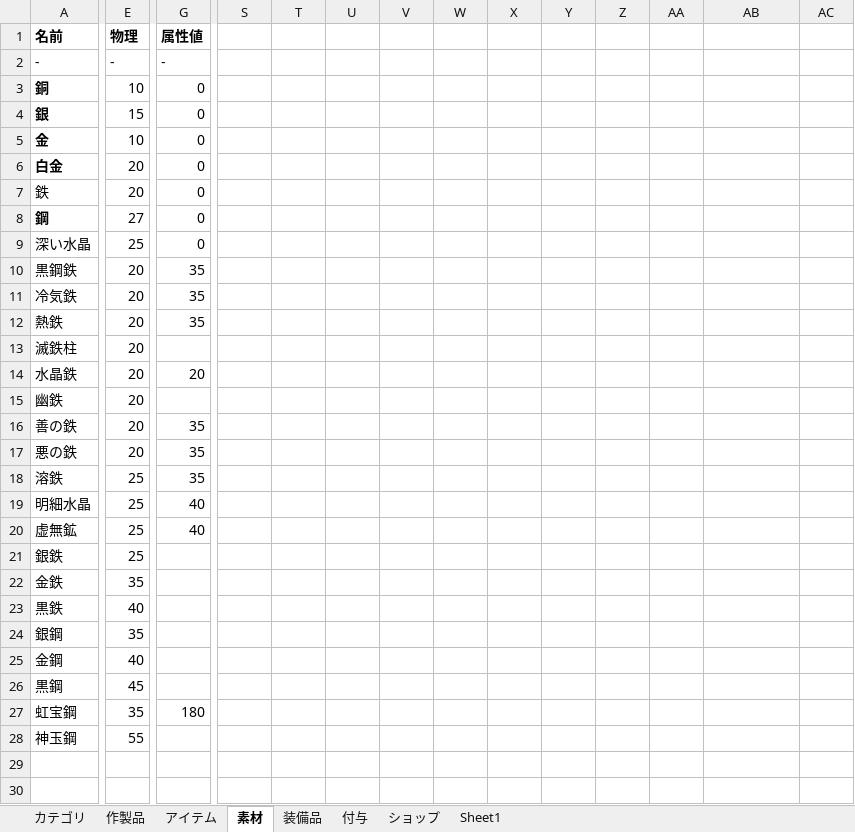
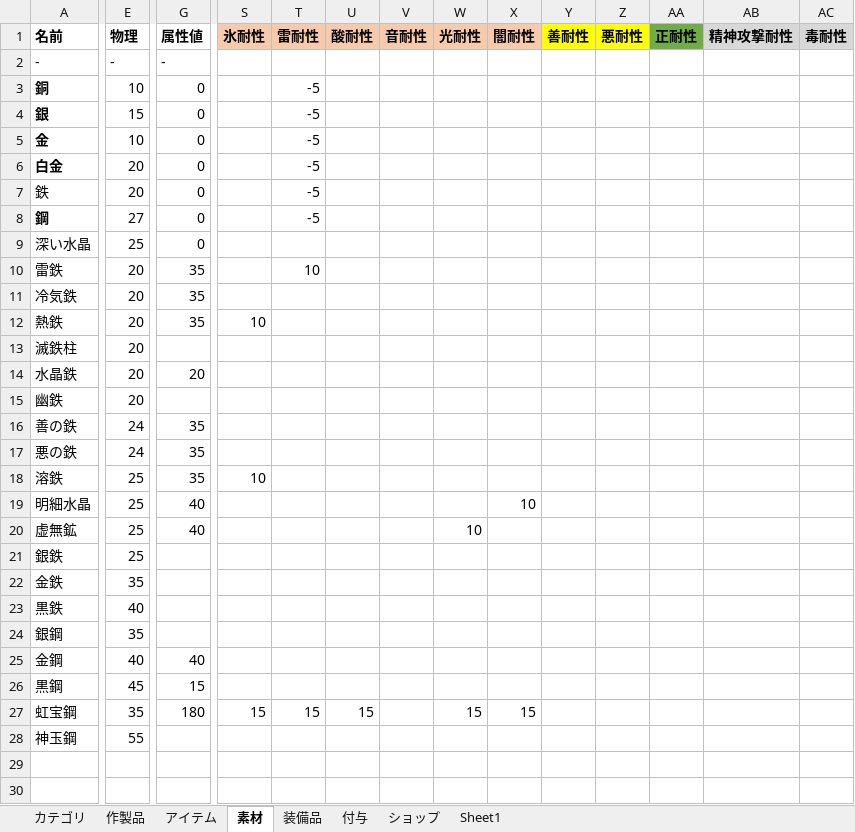
Before and after one commit to siev0000/game-project, an Excel workbook: data/excel/item-data.xlsx, sheet 素材, drawn as a sheet; only a part is shown, gaps mark what is left out; values as stored, in another font and other column widths than the file's, no borders; the diff covers the shown part only; the diff names each change by its address in the sheet, - before the commit and + after, or states it on an @@ line.

```diff
--- a/data/excel/item-data.xlsx (sheet 素材)
+++ b/data/excel/item-data.xlsx (sheet 素材)
-S1: (empty)
+S1: 氷耐性
-S1:X1 fill: none
+S1:X1 fill: #F7CAAC
-T1: (empty)
+T1: 雷耐性
-U1: (empty)
+U1: 酸耐性
-V1: (empty)
+V1: 音耐性
-W1: (empty)
+W1: 光耐性
-X1: (empty)
+X1: 闇耐性
-Y1: (empty)
+Y1: 善耐性
-Y1:Z1 fill: none
+Y1:Z1 fill: #FFFF00
-Z1: (empty)
+Z1: 悪耐性
-AA1: (empty)
+AA1: 正耐性
-AA1 fill: none
+AA1 fill: #70AD47
-AB1: (empty)
+AB1: 精神攻撃耐性
-AB1:AC1 fill: none
+AB1:AC1 fill: #D8D8D8
-AC1: (empty)
+AC1: 毒耐性
-T3:T8 (雷耐性): (empty)
+T3:T8 (雷耐性): -5
-A10 (名前): 黒鋼鉄
+A10 (名前): 雷鉄
-T10 (雷耐性): (empty)
+T10 (雷耐性): 10
-S12 (氷耐性): (empty)
+S12 (氷耐性): 10
-E16:E17 (物理): 20
+E16:E17 (物理): 24
-S18 (氷耐性): (empty)
+S18 (氷耐性): 10
-X19 (闇耐性): (empty)
+X19 (闇耐性): 10
-W20 (光耐性): (empty)
+W20 (光耐性): 10
-G25 (属性値): (empty)
+G25 (属性値): 40
-G26 (属性値): (empty)
+G26 (属性値): 15
-S27 (氷耐性): (empty)
+S27 (氷耐性): 15
-T27 (雷耐性): (empty)
+T27 (雷耐性): 15
-U27 (酸耐性): (empty)
+U27 (酸耐性): 15
-W27 (光耐性): (empty)
+W27 (光耐性): 15
-X27 (闇耐性): (empty)
+X27 (闇耐性): 15
```
Also changed, not shown: 40 edited cells and cell formats elsewhere in this sheet, sheet 作製品, sheet 付与, sheet 装備品, sheet アイテム, 11 other files.
